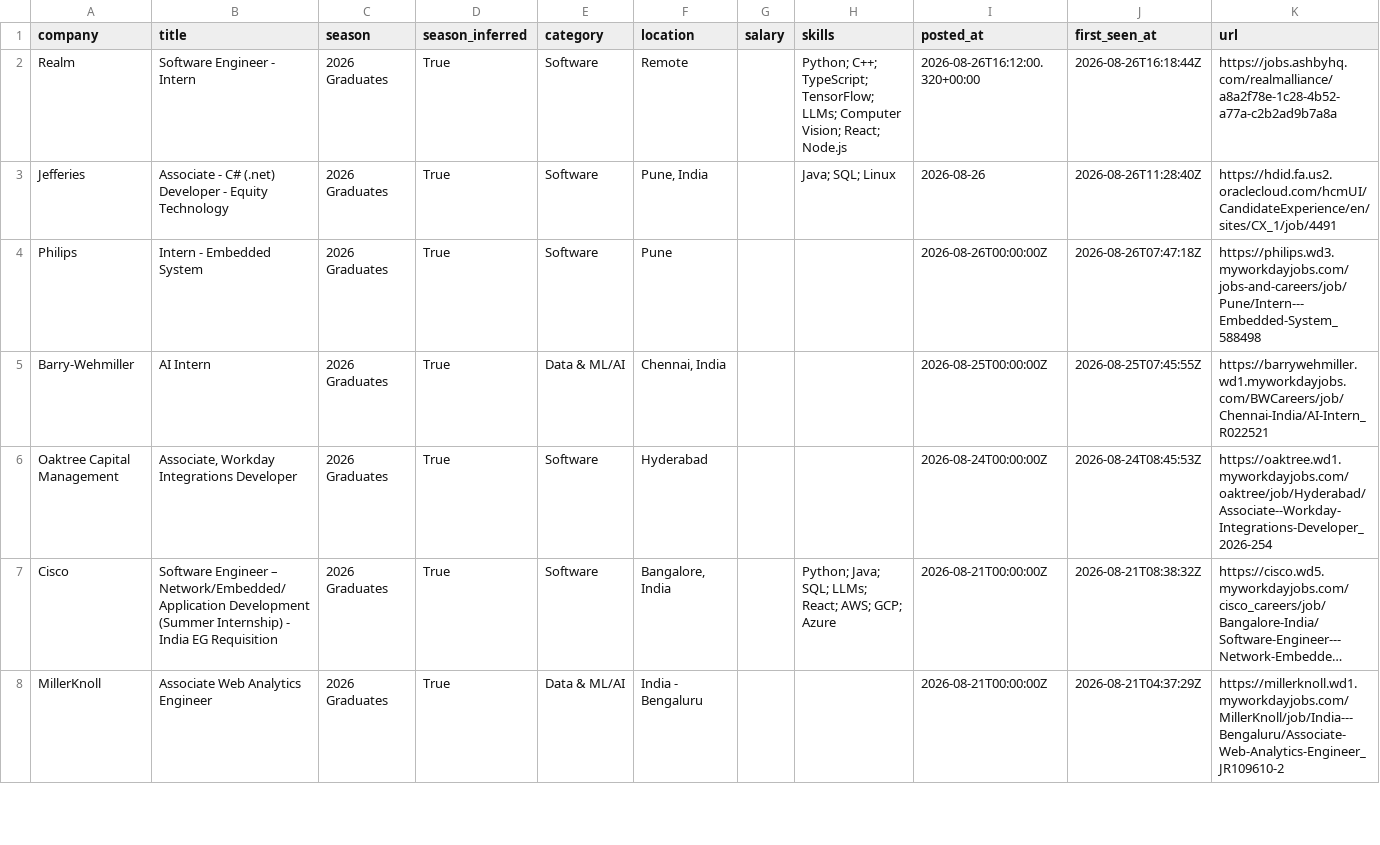
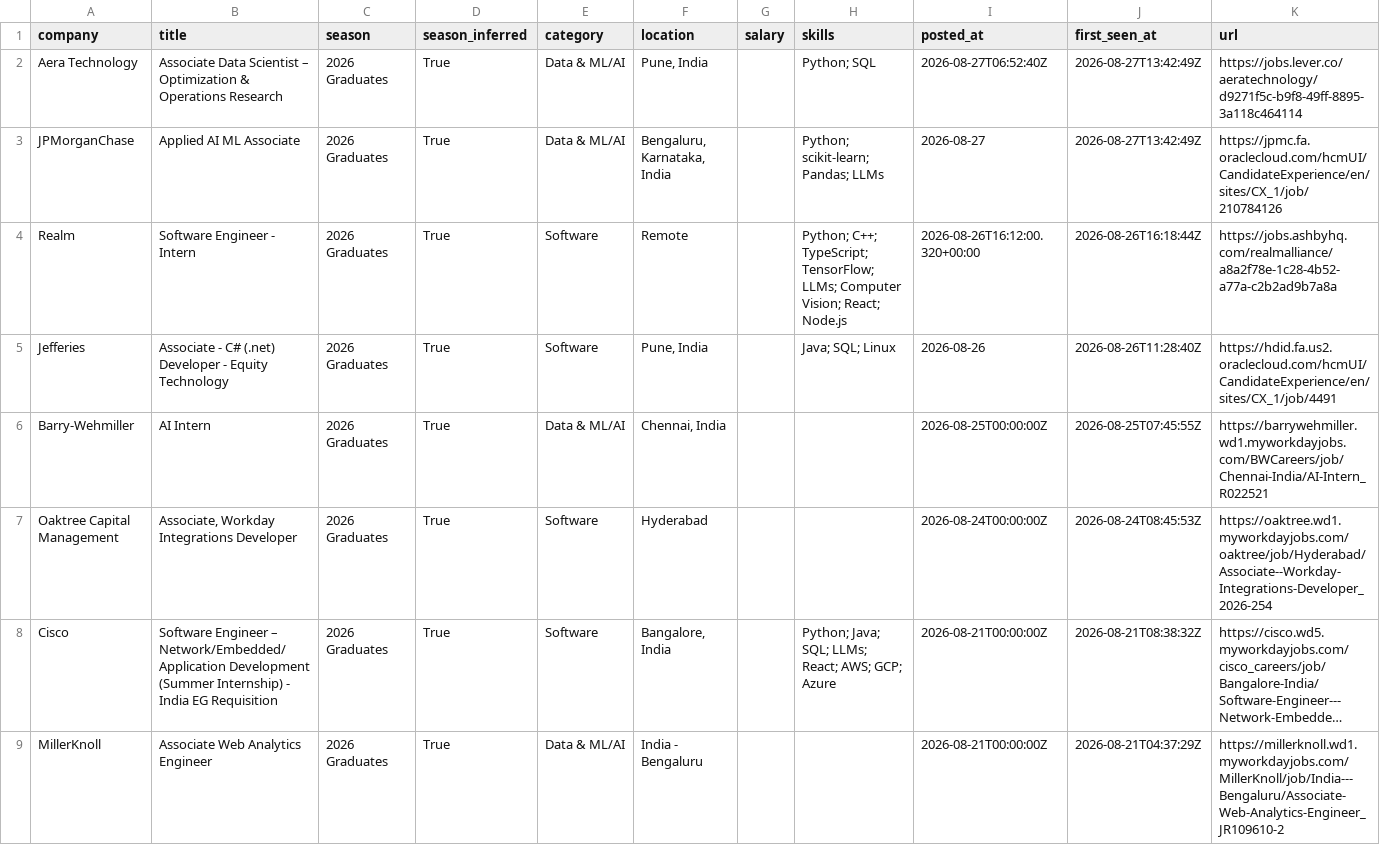
Before and after one commit to Smeerdev/Job-finder-agent, a CSV file: data/internships.csv, drawn as a sheet; only a part is shown; long unchanged cells end in ….

Commit message:
chore: update internships (2026-08-27 13:42 UTC)

```diff
--- a/data/internships.csv
+++ b/data/internships.csv
@@ -1,5 +1,6 @@
 company,title,season,season_inferred,category,location,salary,skills,posted_at,first_seen_at,url
+Aera Technology,Associate Data Scientist – Optimization & Operations Research,2026 Graduates,True,Data & ML/AI,"Pune, India",,Python; SQL,2026-08-27T06:52:40Z,2026-08-27T13:42:49Z,https://jobs.lever.co/aeratechnology/d9271f5c-b9f8-49ff-8895-3a118c464114
+JPMorganChase,Applied AI ML Associate,2026 Graduates,True,Data & ML/AI,"Bengaluru, Karnataka, India",,Python; scikit-learn; Pandas; LLMs,2026-08-27,2026-08-27T13:42:49Z,https://jpmc.fa.oraclecloud.com/hcmUI/CandidateExperience/en/sites/CX_1/job/210784126
 Realm,Software Engineer - Intern,2026 Graduates,True,Software,Remote,,Python; C++; TypeScript; TensorFlow; LLMs; Computer Vision; React; Node.js,2026-08-26T16:12:00.320+00:00,2026-08-26T16:18:44Z,https://jobs.ashbyhq.com/realmalliance/a8a2f78e-1c28-4b52-a77a-c2b2ad9b7a8a
 Jefferies,Associate - C# (.net) Developer - Equity Technology,2026 Graduates,True,Software,"Pune, India",,Java; SQL; Linux,2026-08-26,2026-08-26T11:28:40Z,https://hdid.fa.us2.oraclecloud.com/hcmUI/CandidateExperience/en/sites/CX_1/job/4491
-Philips,Intern - Embedded System,2026 Graduates,True,Software,Pune,,,2026-08-26T00:00:00Z,2026-08-26T07:47:18Z,https://philips.wd3.myworkdayjobs.com/jobs-and-careers/job/Pune/Intern---Embedded-System_588498
 Barry-Wehmiller,AI Intern,2026 Graduates,True,Data & ML/AI,"Chennai, India",,,2026-08-25T00:00:00Z,2026-08-25T07:45:55Z,https://barrywehmiller.wd1.myworkdayjobs.com/BWCareers/job/Chennai-India/AI-Intern_R022521
```
Also changed, not shown: 13 other files.
